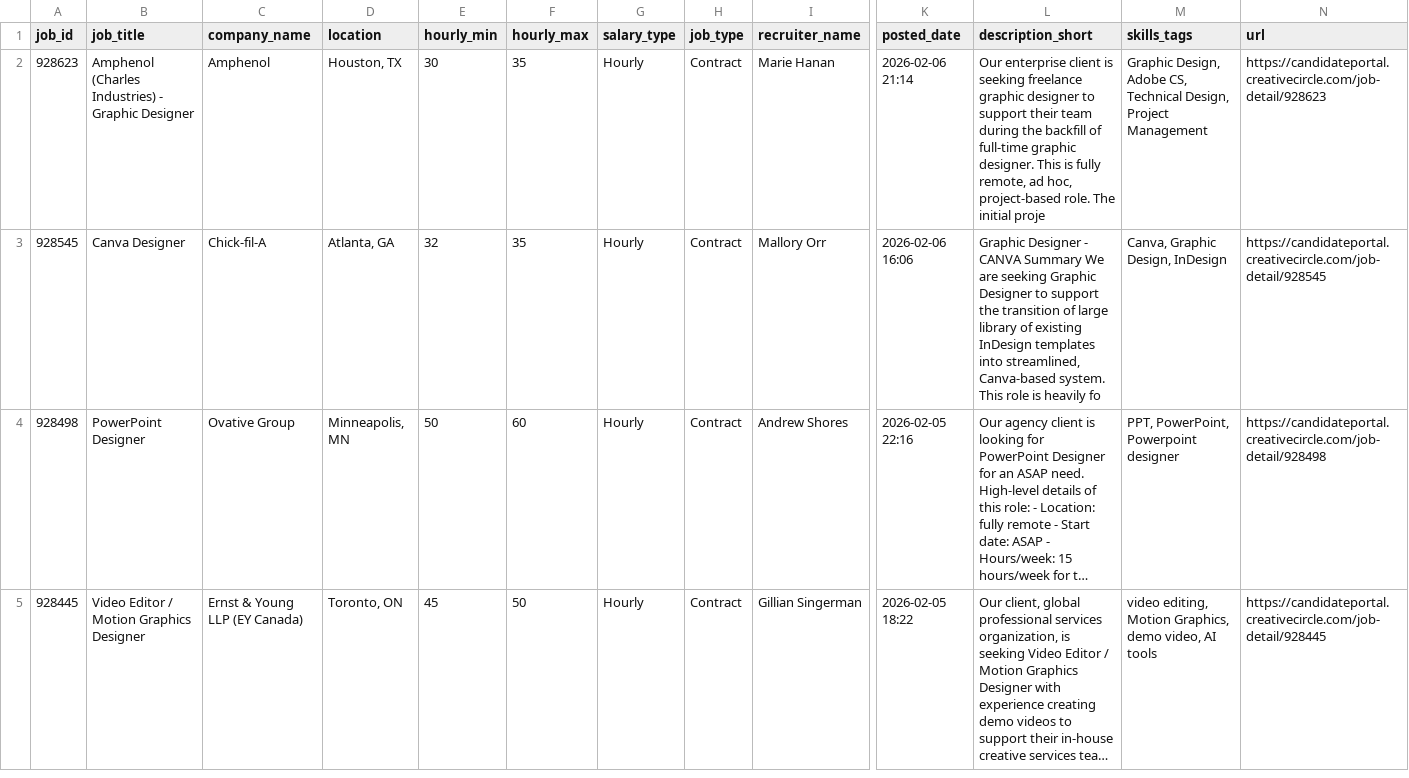
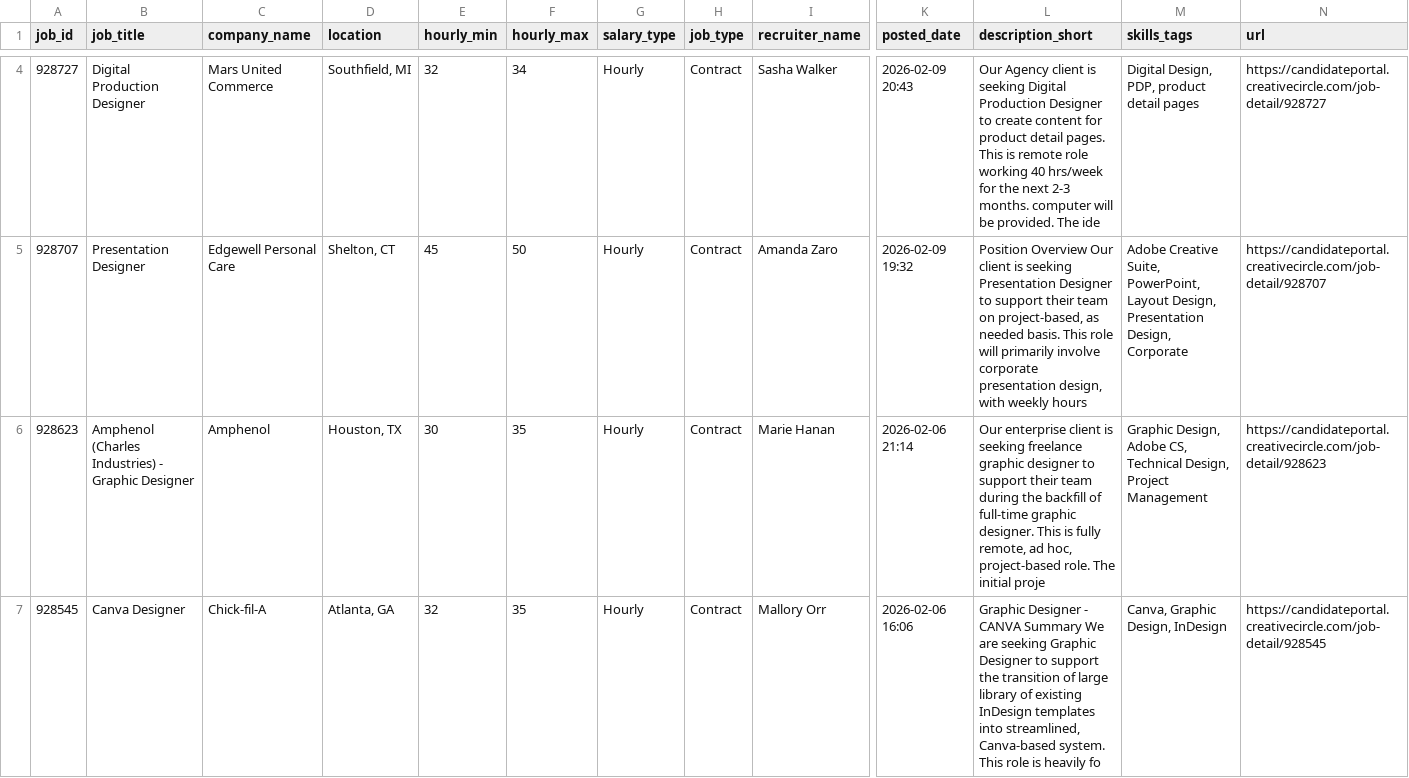
Before and after one commit to zeandroid/JSAuto, a CSV file: data/designer_jobs.csv, drawn as a sheet; only a part is shown, gaps mark what is left out; the shorter side is filled out with more unchanged rows; long unchanged cells end in …; rows hold the shown columns only; the diff covers the shown part only; the diff names each change by its address in the sheet, - before the commit and + after, or states it on an @@ line.

```diff
--- a/data/designer_jobs.csv
+++ b/data/designer_jobs.csv
+row 4: 928727 | Digital Production Designer | Mars United Commerce | Southfield, MI | 32 | 34 | Hourly | Contract | Sasha Walker | 2026-02-09 20:43 | Our Agency client is seeking Digital Production Designer to create content for product detail pages. This is remote role working 40 hrs/week for the next 2-3 months. computer will be provided. The ide | Digital Design, PDP, product detail pages | https://candidateportal.creativecircle.com/job-detail/928727
+row 5: 928707 | Presentation Designer | Edgewell Personal Care | Shelton, CT | 45 | 50 | Hourly | Contract | Amanda Zaro | 2026-02-09 19:32 | Position Overview Our client is seeking Presentation Designer to support their team on project-based, as needed basis. This role will primarily involve corporate presentation design, with weekly hours | Adobe Creative Suite, PowerPoint, Layout Design, Presentation Design, Corporate | https://candidateportal.creativecircle.com/job-detail/928707
```
Also changed, not shown: 2 added rows elsewhere in this file.
